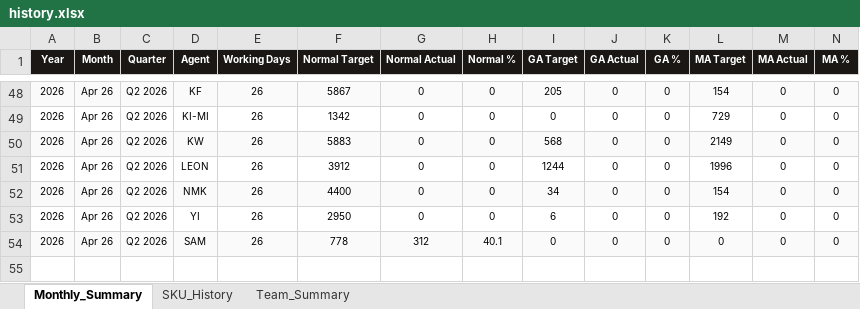
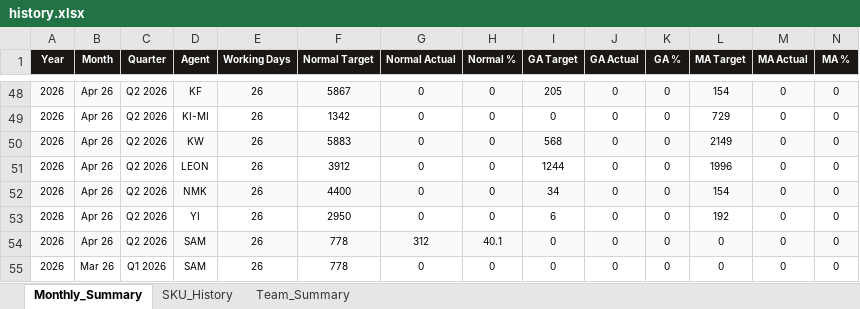
Before and after one commit to izfoo0121-lab/md-dashboard, an Excel workbook: history.xlsx, sheet Monthly_Summary, drawn as a sheet; only a part is shown, gaps mark what is left out; values as stored, in another font and other column widths than the file's, no borders; rows hold the shown columns only; the diff names each change by its address in the sheet, - before the commit and + after, or states it on an @@ line.

```diff
--- a/history.xlsx (sheet Monthly_Summary)
+++ b/history.xlsx (sheet Monthly_Summary)
+row 55: 2026 | Mar 26 | Q1 2026 | SAM | 26 | 778 | 0 | 0 | 0 | 0 | 0 | 0 | 0 | 0
```
Also changed, not shown: sheet SKU_History, 3 other files.
